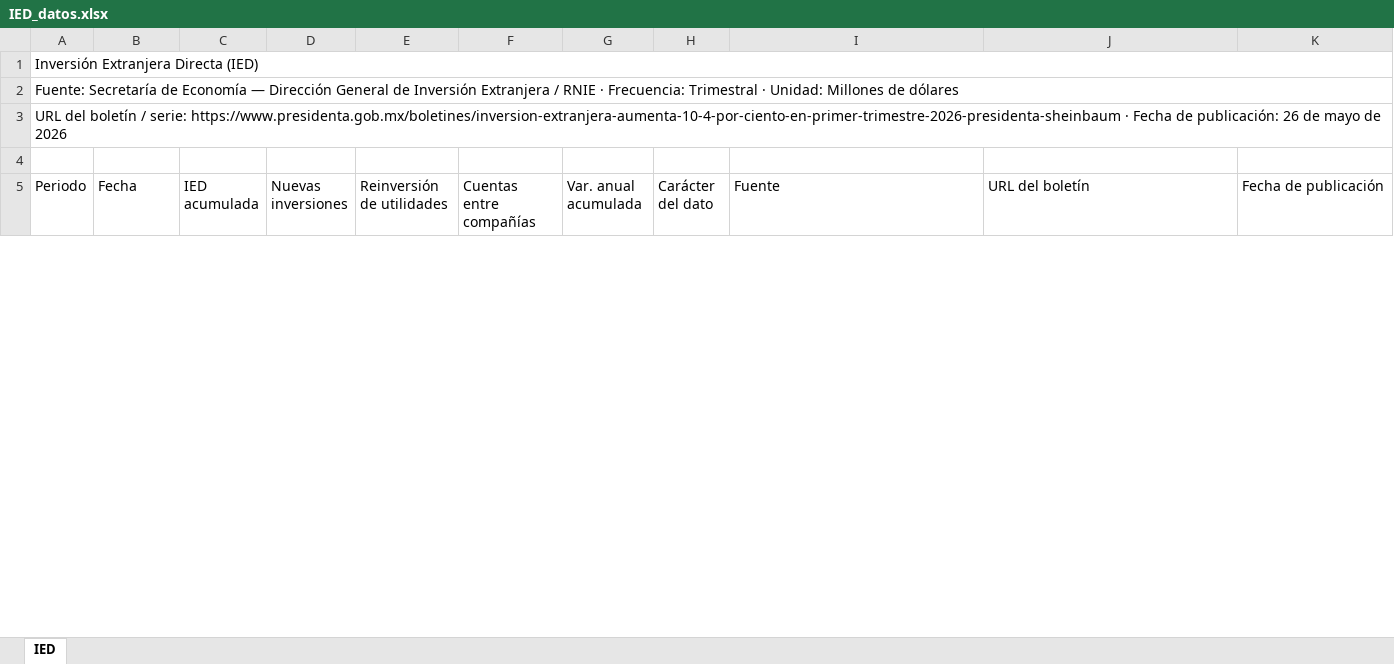
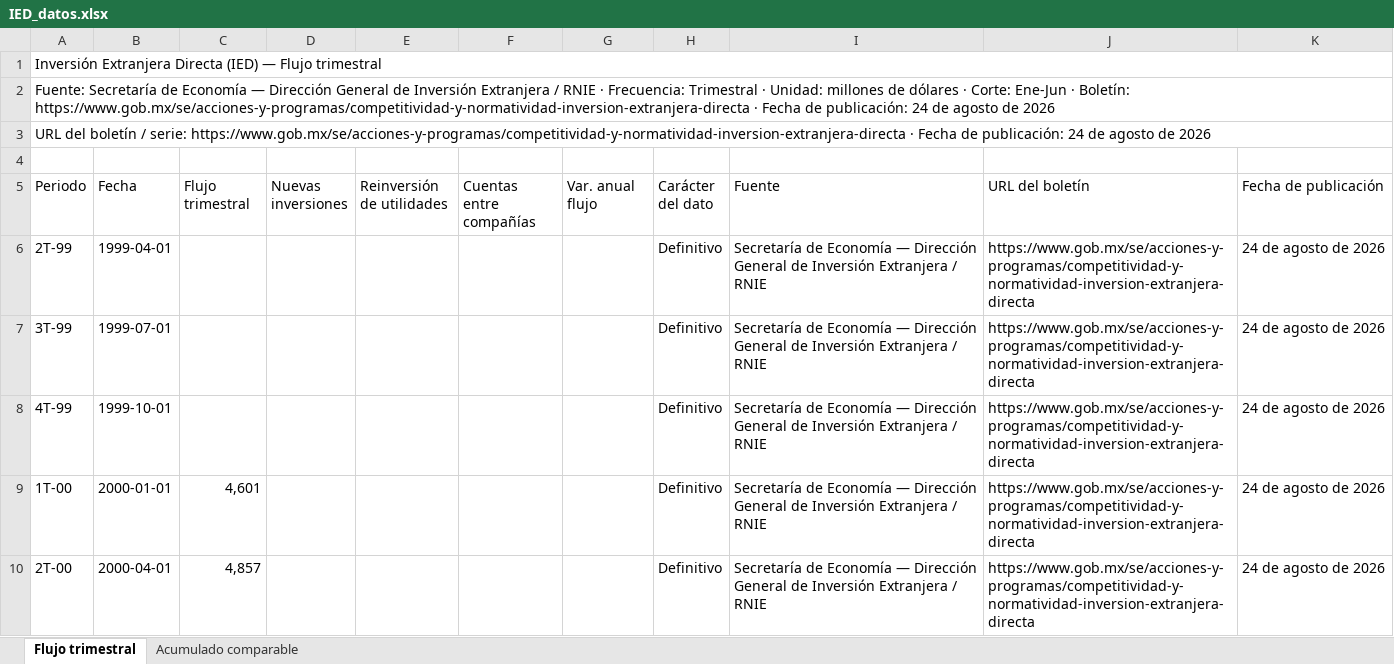
Before and after one commit to luisbuendiag/Indicadores_macroeconomicos_Mex, an Excel workbook: downloads/indicadores/IED/IED_datos.xlsx, sheet Flujo trimestral, drawn as a sheet; only a part is shown; values as stored, in another font and other column widths than the file's, no cell formats; the diff covers the shown part only; the diff names each change by its address in the sheet, - before the commit and + after, or states it on an @@ line.

```diff
--- a/downloads/indicadores/IED/IED_datos.xlsx (sheet Flujo trimestral)
+++ b/downloads/indicadores/IED/IED_datos.xlsx (sheet Flujo trimestral)
-sheet tab: IED
+sheet tab: Flujo trimestral
+sheet tab: Acumulado comparable
-A1 (Periodo): Inversión Extranjera Directa (IED)
+A1 (Periodo): Inversión Extranjera Directa (IED) — Flujo trimestral
-A2 (Periodo): …· Unidad: Millones de dólares
+A2 (Periodo): …· Unidad: millones de dólares · Corte: Ene-Jun · Boletín: https://www.gob.mx/se/acciones-y-programas/competitividad-y-normatividad-inversion-extranjera-directa · Fecha de publicación: 24 de agosto de 2026
-A3 (Periodo): …/ serie: https://www.presidenta.gob.mx/boletines/inversion-extranjera-aumenta-10-4-por-ciento-en-primer-trimestre-2026-presidenta-sheinbaum · Fecha de publicación: 26 de mayo de 2026
+A3 (Periodo): …/ serie: https://www.gob.mx/se/acciones-y-programas/competitividad-y-normatividad-inversion-extranjera-directa · Fecha de publicación: 24 de agosto de 2026
-C5: IED acumulada
+C5: Flujo trimestral
-G5: Var. anual acumulada
+G5: Var. anual flujo
+row 6: 2T-99 | 1999-04-01 |  |  |  |  |  | Definitivo | Secretaría de Economía — Dirección General de Inversión Extranjera / RNIE | https://www.gob.mx/se/acciones-y-programas/competitividad-y-normatividad-inversion-extranjera-directa | 24 de agosto de 2026
+row 7: 3T-99 | 1999-07-01 |  |  |  |  |  | Definitivo | Secretaría de Economía — Dirección General de Inversión Extranjera / RNIE | https://www.gob.mx/se/acciones-y-programas/competitividad-y-normatividad-inversion-extranjera-directa | 24 de agosto de 2026
+row 8: 4T-99 | 1999-10-01 |  |  |  |  |  | Definitivo | Secretaría de Economía — Dirección General de Inversión Extranjera / RNIE | https://www.gob.mx/se/acciones-y-programas/competitividad-y-normatividad-inversion-extranjera-directa | 24 de agosto de 2026
+row 9: 1T-00 | 2000-01-01 | 4,601 |  |  |  |  | Definitivo | Secretaría de Economía — Dirección General de Inversión Extranjera / RNIE | https://www.gob.mx/se/acciones-y-programas/competitividad-y-normatividad-inversion-extranjera-directa | 24 de agosto de 2026
+row 10: 2T-00 | 2000-04-01 | 4,857 |  |  |  |  | Definitivo | Secretaría de Economía — Dirección General de Inversión Extranjera / RNIE | https://www.gob.mx/se/acciones-y-programas/competitividad-y-normatividad-inversion-extranjera-directa | 24 de agosto de 2026
```
Also changed, not shown: 83 added rows and 147 edited cells elsewhere in this sheet, cell formats, downloads/Indicadores_Macroeconomicos_Mexico_Actualizado.xlsx, 6 other files.
